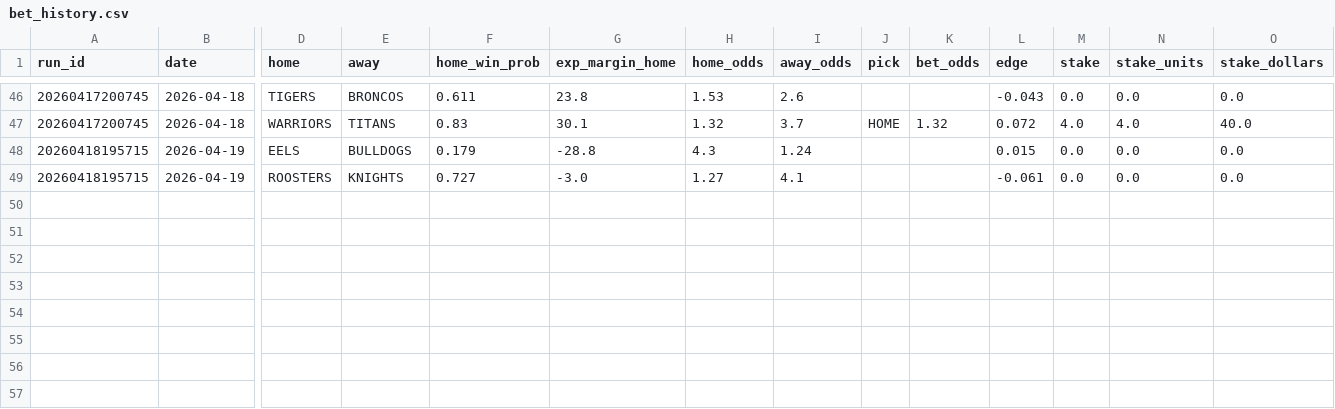
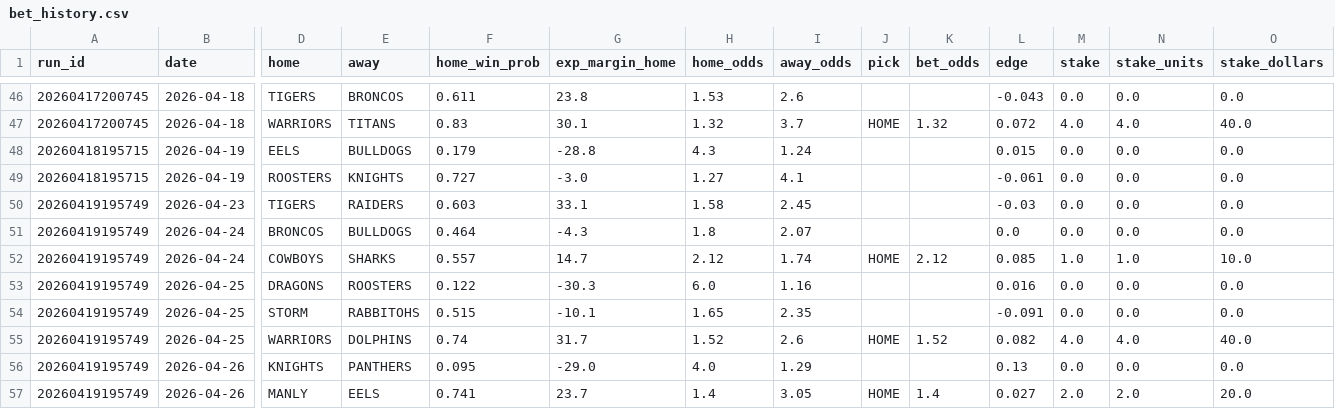
Before and after one commit to Rossdavo/nrl-ai-predictor, a CSV file: bet_history.csv, drawn as a sheet; only a part is shown, gaps mark what is left out; rows hold the shown columns only; the diff names each change by its address in the sheet, - before the commit and + after, or states it on an @@ line.

```diff
--- a/bet_history.csv
+++ b/bet_history.csv
+row 50: 20260419195749 | 2026-04-23 | TIGERS | RAIDERS | 0.603 | 33.1 | 1.58 | 2.45 |  |  | -0.03 | 0.0 | 0.0 | 0.0
+row 51: 20260419195749 | 2026-04-24 | BRONCOS | BULLDOGS | 0.464 | -4.3 | 1.8 | 2.07 |  |  | 0.0 | 0.0 | 0.0 | 0.0
+row 52: 20260419195749 | 2026-04-24 | COWBOYS | SHARKS | 0.557 | 14.7 | 2.12 | 1.74 | HOME | 2.12 | 0.085 | 1.0 | 1.0 | 10.0
+row 53: 20260419195749 | 2026-04-25 | DRAGONS | ROOSTERS | 0.122 | -30.3 | 6.0 | 1.16 |  |  | 0.016 | 0.0 | 0.0 | 0.0
+row 54: 20260419195749 | 2026-04-25 | STORM | RABBITOHS | 0.515 | -10.1 | 1.65 | 2.35 |  |  | -0.091 | 0.0 | 0.0 | 0.0
+row 55: 20260419195749 | 2026-04-25 | WARRIORS | DOLPHINS | 0.74 | 31.7 | 1.52 | 2.6 | HOME | 1.52 | 0.082 | 4.0 | 4.0 | 40.0
+row 56: 20260419195749 | 2026-04-26 | KNIGHTS | PANTHERS | 0.095 | -29.0 | 4.0 | 1.29 |  |  | 0.13 | 0.0 | 0.0 | 0.0
+row 57: 20260419195749 | 2026-04-26 | MANLY | EELS | 0.741 | 23.7 | 1.4 | 3.05 | HOME | 1.4 | 0.027 | 2.0 | 2.0 | 20.0
```
Also changed, not shown: current_predictions.csv, odds.csv, 6 other files.
